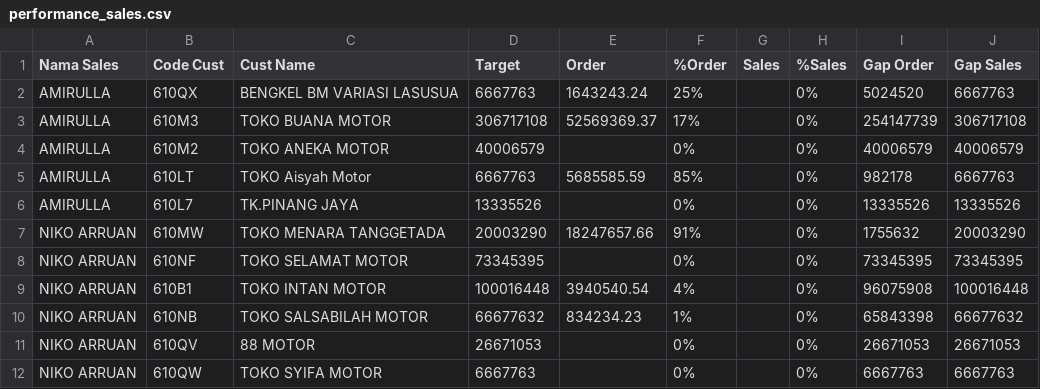
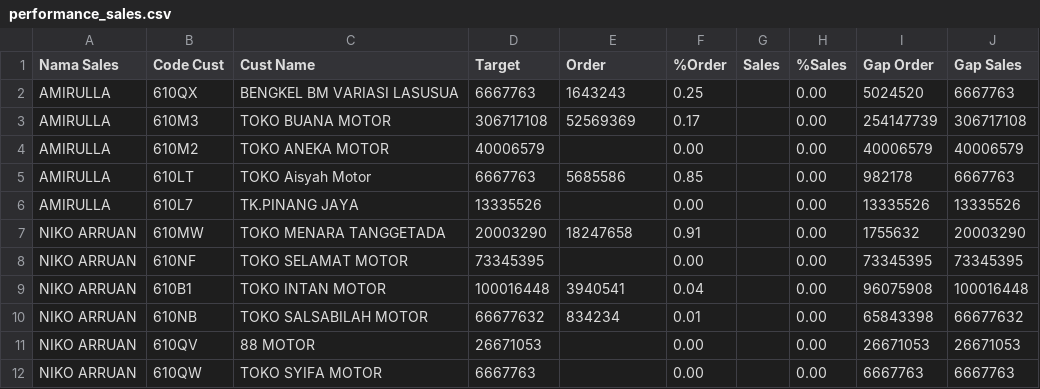
Before and after one commit to nicodemusarruan-ctrl/performance-dashboard, a CSV file: performance_sales.csv, drawn as a sheet.

Commit message:
Add files via upload

```diff
--- a/performance_sales.csv
+++ b/performance_sales.csv
@@ -1,12 +1,12 @@
 Nama Sales,Code Cust,Cust Name,Target,Order,%Order,Sales,%Sales,Gap Order,Gap Sales
-AMIRULLA,610QX,BENGKEL BM VARIASI LASUSUA,6667763,1643243.24,25%,,0%,5024520,6667763
-AMIRULLA,610M3,TOKO BUANA MOTOR,306717108,52569369.37,17%,,0%,254147739,306717108
-AMIRULLA,610M2,TOKO ANEKA MOTOR,40006579,,0%,,0%,40006579,40006579
-AMIRULLA,610LT,TOKO Aisyah Motor,6667763,5685585.59,85%,,0%,982178,6667763
-AMIRULLA,610L7,TK.PINANG JAYA,13335526,,0%,,0%,13335526,13335526
-NIKO ARRUAN,610MW,TOKO MENARA TANGGETADA,20003290,18247657.66,91%,,0%,1755632,20003290
-NIKO ARRUAN,610NF,TOKO SELAMAT MOTOR,73345395,,0%,,0%,73345395,73345395
-NIKO ARRUAN,610B1,TOKO INTAN MOTOR,100016448,3940540.54,4%,,0%,96075908,100016448
-NIKO ARRUAN,610NB,TOKO SALSABILAH MOTOR,66677632,834234.23,1%,,0%,65843398,66677632
-NIKO ARRUAN,610QV,88 MOTOR,26671053,,0%,,0%,26671053,26671053
-NIKO ARRUAN,610QW,TOKO SYIFA MOTOR,6667763,,0%,,0%,6667763,6667763
+AMIRULLA,610QX,BENGKEL BM VARIASI LASUSUA,6667763,1643243,0.25,,0.00,5024520,6667763
+AMIRULLA,610M3,TOKO BUANA MOTOR,306717108,52569369,0.17,,0.00,254147739,306717108
+AMIRULLA,610M2,TOKO ANEKA MOTOR,40006579,,0.00,,0.00,40006579,40006579
+AMIRULLA,610LT,TOKO Aisyah Motor,6667763,5685586,0.85,,0.00,982178,6667763
+AMIRULLA,610L7,TK.PINANG JAYA,13335526,,0.00,,0.00,13335526,13335526
+NIKO ARRUAN,610MW,TOKO MENARA TANGGETADA,20003290,18247658,0.91,,0.00,1755632,20003290
+NIKO ARRUAN,610NF,TOKO SELAMAT MOTOR,73345395,,0.00,,0.00,73345395,73345395
+NIKO ARRUAN,610B1,TOKO INTAN MOTOR,100016448,3940541,0.04,,0.00,96075908,100016448
+NIKO ARRUAN,610NB,TOKO SALSABILAH MOTOR,66677632,834234,0.01,,0.00,65843398,66677632
+NIKO ARRUAN,610QV,88 MOTOR,26671053,,0.00,,0.00,26671053,26671053
+NIKO ARRUAN,610QW,TOKO SYIFA MOTOR,6667763,,0.00,,0.00,6667763,6667763
```
